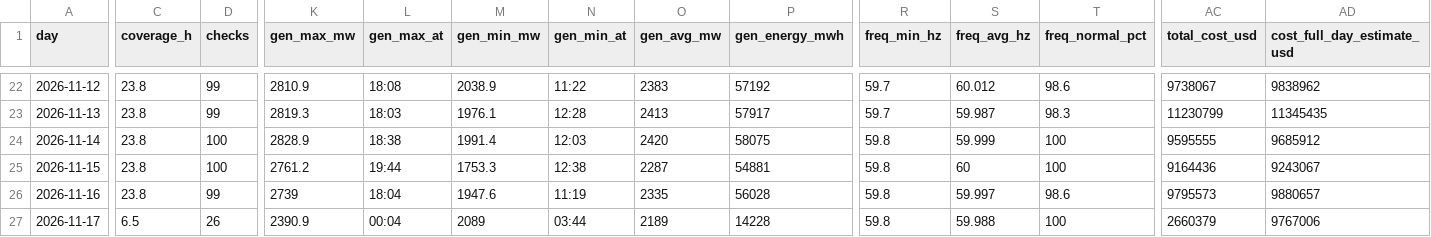
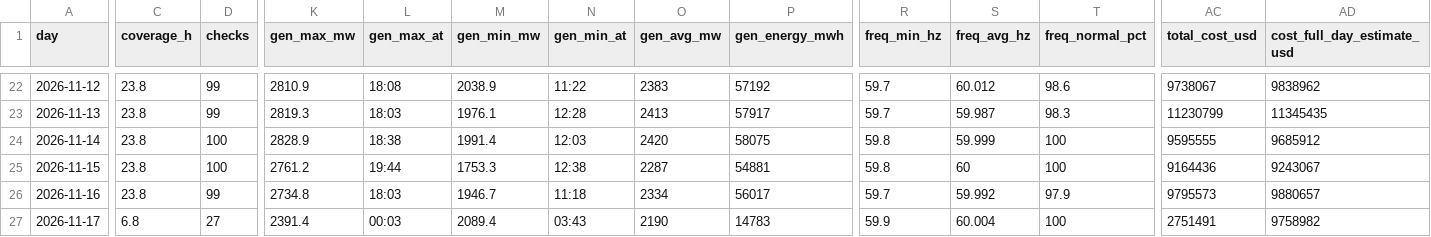
Before and after one commit to EidenGarcia/pr-generation-dashboard, a CSV file: logs/daily_summary.csv, drawn as a sheet; only a part is shown, gaps mark what is left out; the diff covers the shown part only; the diff names each change by its address in the sheet, - before the commit and + after, or states it on an @@ line.

```diff
--- a/logs/daily_summary.csv
+++ b/logs/daily_summary.csv
-K26 (gen_max_mw): 2739
+K26 (gen_max_mw): 2734.8
-L26 (gen_max_at): 18:04
+L26 (gen_max_at): 18:03
-M26 (gen_min_mw): 1947.6
+M26 (gen_min_mw): 1946.7
-N26 (gen_min_at): 11:19
+N26 (gen_min_at): 11:18
-O26 (gen_avg_mw): 2335
+O26 (gen_avg_mw): 2334
-P26 (gen_energy_mwh): 56028
+P26 (gen_energy_mwh): 56017
-R26 (freq_min_hz): 59.8
+R26 (freq_min_hz): 59.7
-S26 (freq_avg_hz): 59.997
+S26 (freq_avg_hz): 59.992
-T26 (freq_normal_pct): 98.6
+T26 (freq_normal_pct): 97.9
-C27 (coverage_h): 6.5
+C27 (coverage_h): 6.8
-D27 (checks): 26
+D27 (checks): 27
-K27 (gen_max_mw): 2390.9
+K27 (gen_max_mw): 2391.4
-L27 (gen_max_at): 00:04
+L27 (gen_max_at): 00:03
-M27 (gen_min_mw): 2089
+M27 (gen_min_mw): 2089.4
-N27 (gen_min_at): 03:44
+N27 (gen_min_at): 03:43
-O27 (gen_avg_mw): 2189
+O27 (gen_avg_mw): 2190
-P27 (gen_energy_mwh): 14228
+P27 (gen_energy_mwh): 14783
-R27 (freq_min_hz): 59.8
+R27 (freq_min_hz): 59.9
-S27 (freq_avg_hz): 59.988
+S27 (freq_avg_hz): 60.004
-AC27 (total_cost_usd): 2660379
+AC27 (total_cost_usd): 2751491
-AD27 (cost_full_day_estimate_usd): 9767006
+AD27 (cost_full_day_estimate_usd): 9758982
```
Also changed, not shown: 1 edited cell elsewhere in this file, 22 other files.
